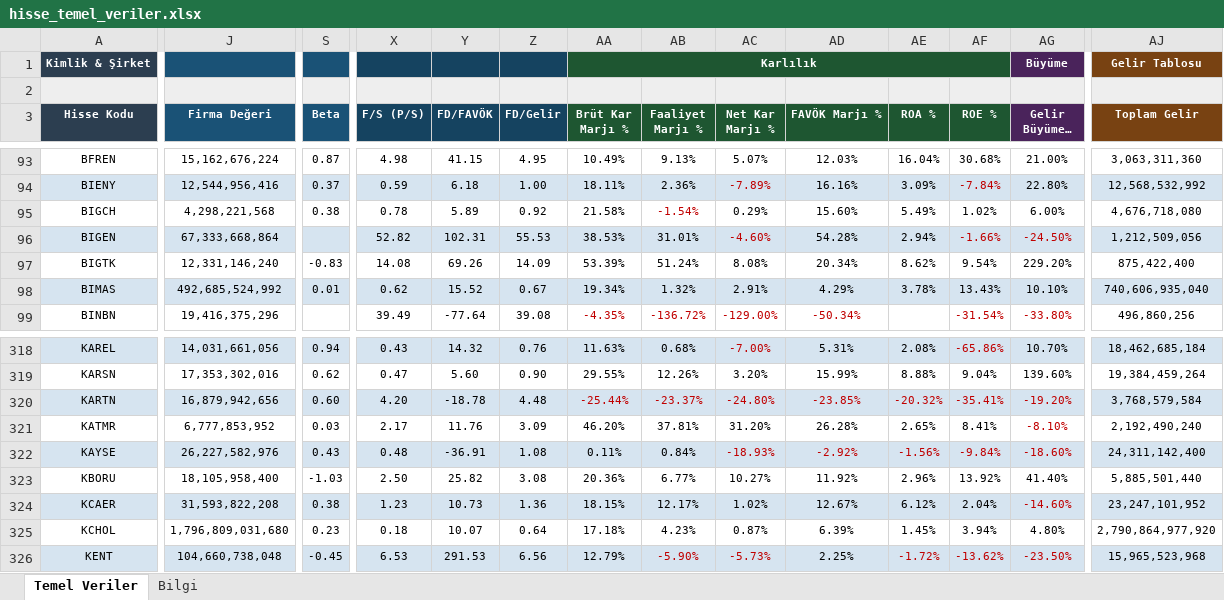
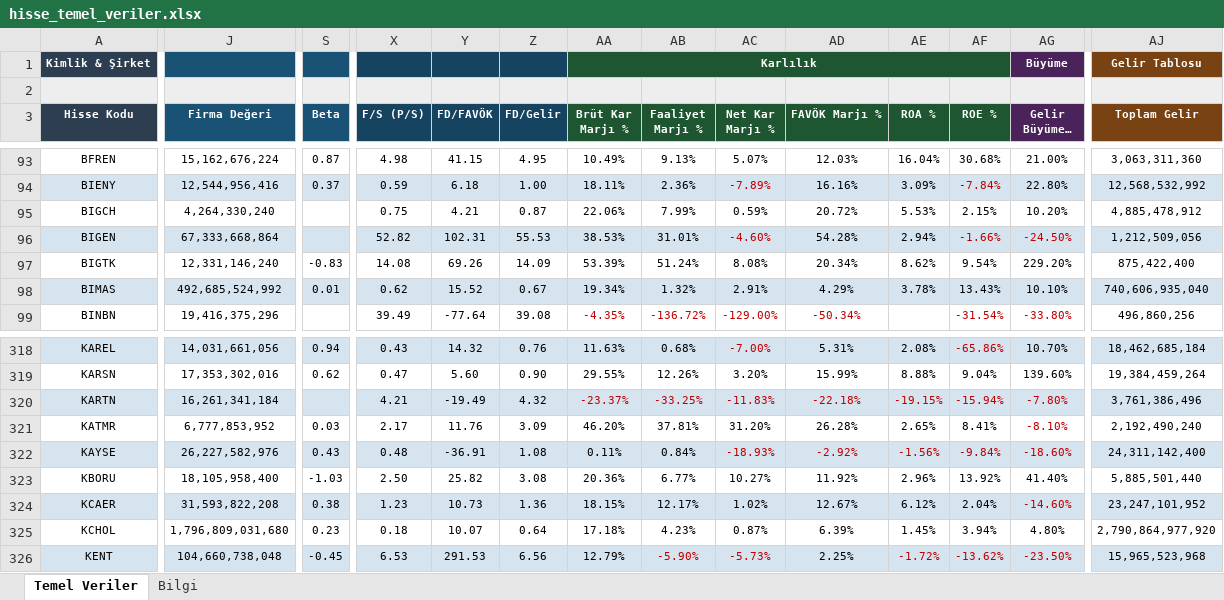
Before and after one commit to fkcengizhan-crypto/ghtvt, an Excel workbook: hisse_temel_veriler.xlsx, sheet Temel Veriler, drawn as a sheet; only a part is shown, gaps mark what is left out; long unchanged cells end in …; values as stored, in another font and other column widths than the file's, no borders; the diff covers the shown part only; the diff names each change by its address in the sheet, - before the commit and + after, or states it on an @@ line.

```diff
--- a/hisse_temel_veriler.xlsx (sheet Temel Veriler)
+++ b/hisse_temel_veriler.xlsx (sheet Temel Veriler)
-J95 (Firma Değeri): 4,298,221,568
+J95 (Firma Değeri): 4,264,330,240
-S95 (Beta): 0.38
+S95 (Beta): (empty)
-X95 (F/S (P/S)): 0.78
+X95 (F/S (P/S)): 0.75
-Y95 (FD/FAVÖK): 5.89
+Y95 (FD/FAVÖK): 4.21
-Z95 (FD/Gelir): 0.92
+Z95 (FD/Gelir): 0.87
-AA95 (Brüt Kar Marjı %): 21.58%
+AA95 (Brüt Kar Marjı %): 22.06%
-AB95 (Faaliyet Marjı %): -1.54%
+AB95 (Faaliyet Marjı %): 7.99%
-AB95 text colour: #C00000
+AB95 text colour: black
-AC95 (Net Kar Marjı %): 0.29%
+AC95 (Net Kar Marjı %): 0.59%
-AD95 (FAVÖK Marjı %): 15.60%
+AD95 (FAVÖK Marjı %): 20.72%
-AE95 (ROA %): 5.49%
+AE95 (ROA %): 5.53%
-AF95 (ROE %): 1.02%
+AF95 (ROE %): 2.15%
-AG95 (Gelir Büyümesi %): 6.00%
+AG95 (Gelir Büyümesi %): 10.20%
-AJ95 (Toplam Gelir): 4,676,718,080
+AJ95 (Toplam Gelir): 4,885,478,912
-J320 (Firma Değeri): 16,879,942,656
+J320 (Firma Değeri): 16,261,341,184
-S320 (Beta): 0.60
+S320 (Beta): (empty)
-X320 (F/S (P/S)): 4.20
+X320 (F/S (P/S)): 4.21
-Y320 (FD/FAVÖK): -18.78
+Y320 (FD/FAVÖK): -19.49
-Z320 (FD/Gelir): 4.48
+Z320 (FD/Gelir): 4.32
-AA320 (Brüt Kar Marjı %): -25.44%
+AA320 (Brüt Kar Marjı %): -23.37%
-AB320 (Faaliyet Marjı %): -23.37%
+AB320 (Faaliyet Marjı %): -33.25%
-AC320 (Net Kar Marjı %): -24.80%
+AC320 (Net Kar Marjı %): -11.83%
-AD320 (FAVÖK Marjı %): -23.85%
+AD320 (FAVÖK Marjı %): -22.18%
-AE320 (ROA %): -20.32%
+AE320 (ROA %): -19.15%
-AF320 (ROE %): -35.41%
+AF320 (ROE %): -15.94%
-AG320 (Gelir Büyümesi %): -19.20%
+AG320 (Gelir Büyümesi %): -7.80%
-AJ320 (Toplam Gelir): 3,768,579,584
+AJ320 (Toplam Gelir): 3,761,386,496
```
Also changed, not shown: 398 edited cells and cell formats elsewhere in this sheet, sheet Bilgi, 2 other files.
